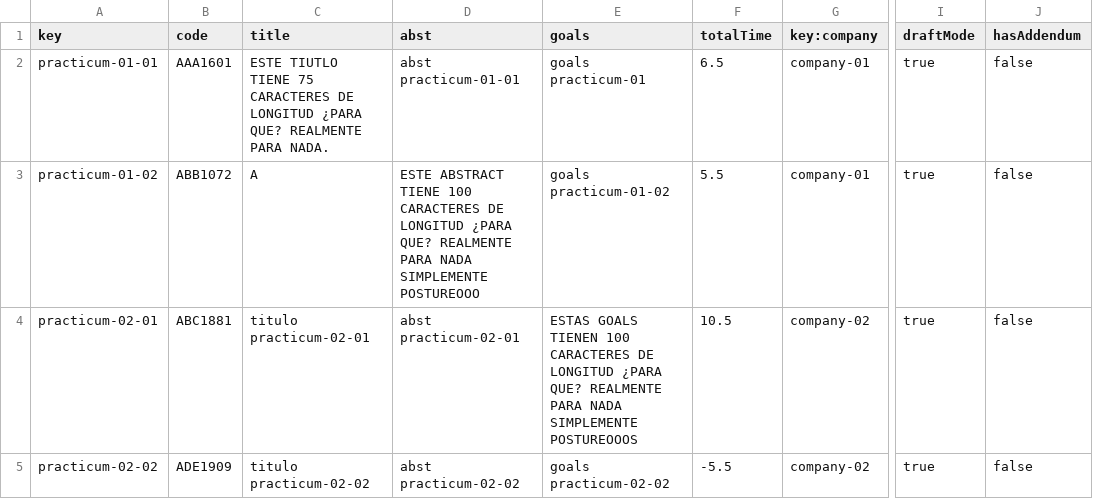
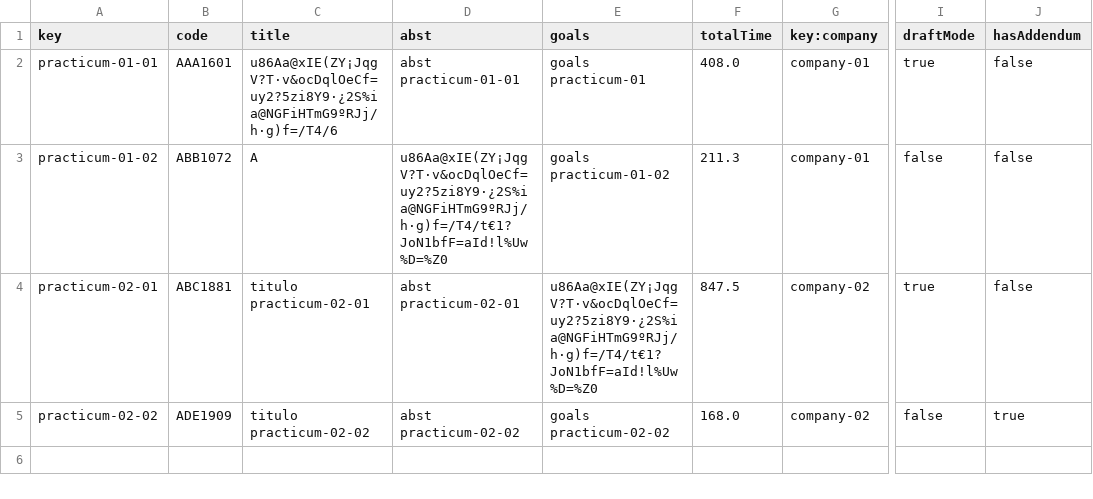
Before and after one commit to josrojrom1/C1.04.02, a CSV file: src/main/webapp/WEB-INF/resources/sample-data/practicum.csv, drawn as a sheet; only a part is shown, gaps mark what is left out; the diff names each change by its address in the sheet, - before the commit and + after, or states it on an @@ line.

Commit message:
feat:
Corrección de CSV de company, practicum, session y offer, eliminación
del segundo listado del menú implmentación correcta y segura de
distncias entre fechas

```diff
--- a/src/main/webapp/WEB-INF/resources/sample-data/practicum.csv
+++ b/src/main/webapp/WEB-INF/resources/sample-data/practicum.csv
-C2 (title): ESTE TIUTLO TIENE 75 CARACTERES DE LONGITUD ¿PARA QUE? REALMENTE PARA NADA.
+C2 (title): u86Aa@xIE(ZY¡JqgV?T·v&ocDqlOeCf=uy2?5zi8Y9·¿2S%ia@NGFiHTmG9ºRJj/h·g)f=/T4/6
-F2 (totalTime): 6.5
+F2 (totalTime): 408.0
-D3 (abst): ESTE ABSTRACT TIENE 100 CARACTERES DE LONGITUD ¿PARA QUE? REALMENTE PARA NADA SIMPLEMENTE POSTUREOOO
+D3 (abst): u86Aa@xIE(ZY¡JqgV?T·v&ocDqlOeCf=uy2?5zi8Y9·¿2S%ia@NGFiHTmG9ºRJj/h·g)f=/T4/t€1?JoN1bfF=aId!l%Uw%D=%Z0
-F3 (totalTime): 5.5
+F3 (totalTime): 211.3
-I3 (draftMode): true
+I3 (draftMode): false
-E4 (goals): ESTAS GOALS TIENEN 100 CARACTERES DE LONGITUD ¿PARA QUE? REALMENTE PARA NADA SIMPLEMENTE POSTUREOOOS
+E4 (goals): u86Aa@xIE(ZY¡JqgV?T·v&ocDqlOeCf=uy2?5zi8Y9·¿2S%ia@NGFiHTmG9ºRJj/h·g)f=/T4/t€1?JoN1bfF=aId!l%Uw%D=%Z0
-F4 (totalTime): 10.5
+F4 (totalTime): 847.5
-F5 (totalTime): -5.5
+F5 (totalTime): 168.0
-I5 (draftMode): true
+I5 (draftMode): false
-J5 (hasAddendum): false
+J5 (hasAddendum): true
```
Also changed, not shown: src/main/webapp/WEB-INF/resources/sample-data/company.csv, src/main/webapp/WEB-INF/resources/sample-data/offer.csv, 9 other files.
